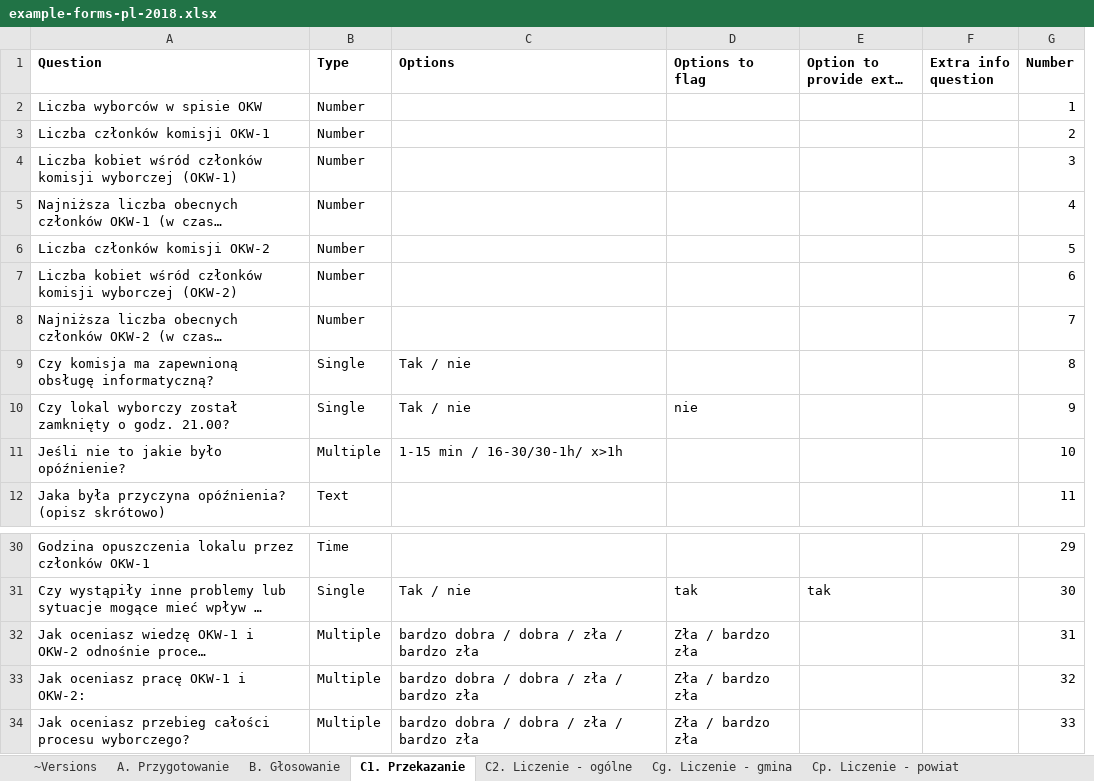
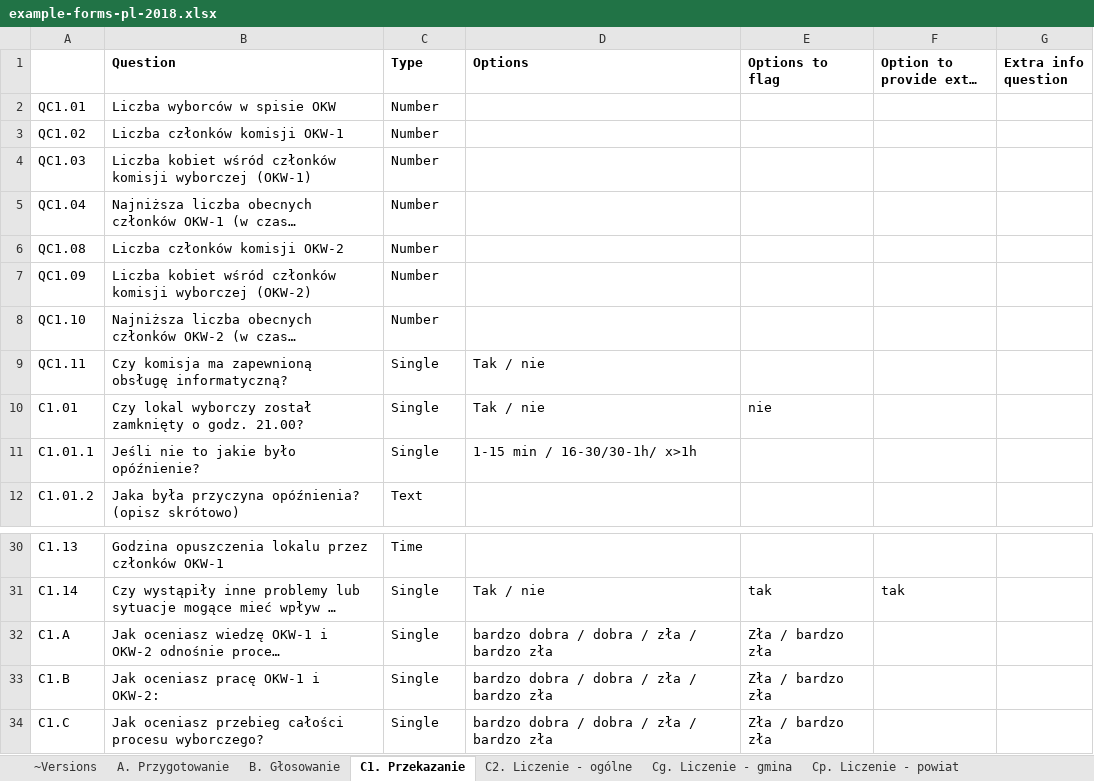
Before and after one commit to epforgpl/monitorizare-vot, an Excel workbook: forms-import/example-forms-pl-2018.xlsx, sheet C1. Przekazanie, drawn as a sheet; only a part is shown, gaps mark what is left out; long unchanged cells end in …; values as stored, in another font and other column widths than the file's, no borders; charts and pictures not drawn; removed rows and columns are numbered as before the commit, all else as after; the diff names each change by its address in the sheet, - before the commit and + after, or states it on an @@ line.

```diff
--- a/forms-import/example-forms-pl-2018.xlsx (sheet C1. Przekazanie)
+++ b/forms-import/example-forms-pl-2018.xlsx (sheet C1. Przekazanie)
+column A, rows 2-12: QC1.01 | QC1.02 | QC1.03 | QC1.04 | QC1.08 | QC1.09 | QC1.10 | QC1.11 | C1.01 | C1.01.1 | C1.01.2; rows 30-34: C1.13 | C1.14 | C1.A | C1.B | C1.C
-column G (Number), rows 2-12: 1 | 2 | 3 | 4 | 5 | 6 | 7 | 8 | 9 | 10 | 11; rows 30-34: 29 | 30 | 31 | 32 | 33
-C11 (Type): Multiple
+C11 (Type): Single
-C32:C34 (Type): Multiple
+C32:C34 (Type): Single
```
Also changed, not shown: sheet A. Przygotowanie, sheet D. Tabulacja, sheet B. Głosowanie, sheet Cg. Liczenie - gmina, sheet Cp. Liczenie - powiat, sheet Cs. Liczenie - sejmik, 3 more sheets, formulas that keep their value, charts or pictures, 2 other files.
